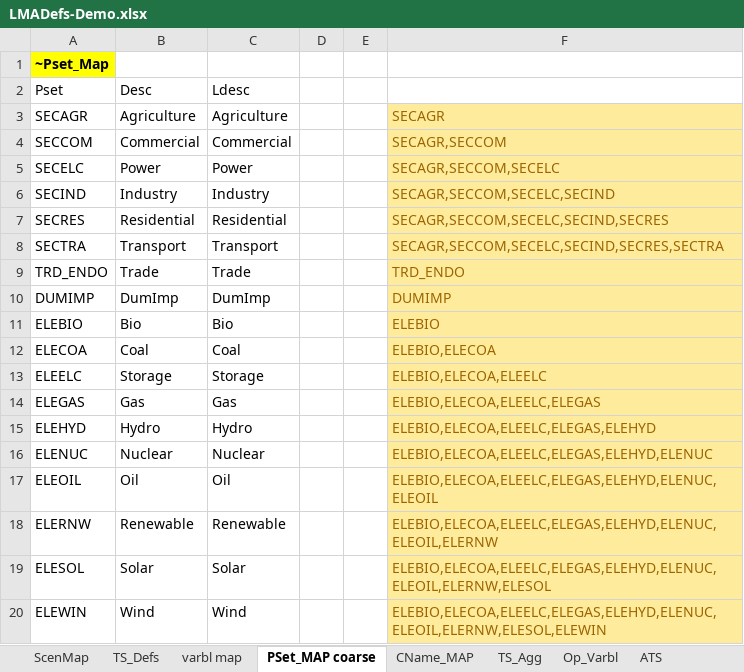
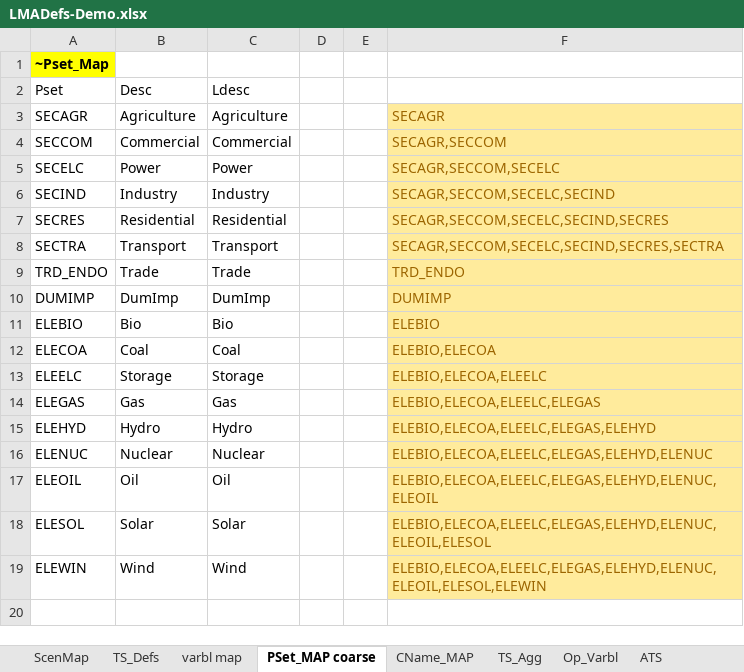
Before and after one commit to kanors-emr/Model_Demo_Adv_Veda, an Excel workbook: LMADefs-Demo.xlsx, sheet PSet_MAP coarse, drawn as a sheet; values as stored, in another font and other column widths than the file's, no borders; removed rows and columns are numbered as before the commit, all else as after; the diff names each change by its address in the sheet, - before the commit and + after, or states it on an @@ line.

```diff
--- a/LMADefs-Demo.xlsx (sheet PSet_MAP coarse)
+++ b/LMADefs-Demo.xlsx (sheet PSet_MAP coarse)
-row 18: ELERNW | Renewable | Renewable |  |  | ELEBIO,ELECOA,ELEELC,ELEGAS,ELEHYD,ELENUC,ELEOIL,ELERNW
-F18: ELEBIO,ELECOA,ELEELC,ELEGAS,ELEHYD,ELENUC,ELEOIL,ELERNW,ELESOL
+F18: ELEBIO,ELECOA,ELEELC,ELEGAS,ELEHYD,ELENUC,ELEOIL,ELESOL
-F19: ELEBIO,ELECOA,ELEELC,ELEGAS,ELEHYD,ELENUC,ELEOIL,ELERNW,ELESOL,ELEWIN
+F19: ELEBIO,ELECOA,ELEELC,ELEGAS,ELEHYD,ELENUC,ELEOIL,ELESOL,ELEWIN
```
Also changed, not shown: sheet TS_Defs, formulas that keep their value, SysSettings.xlsx.
